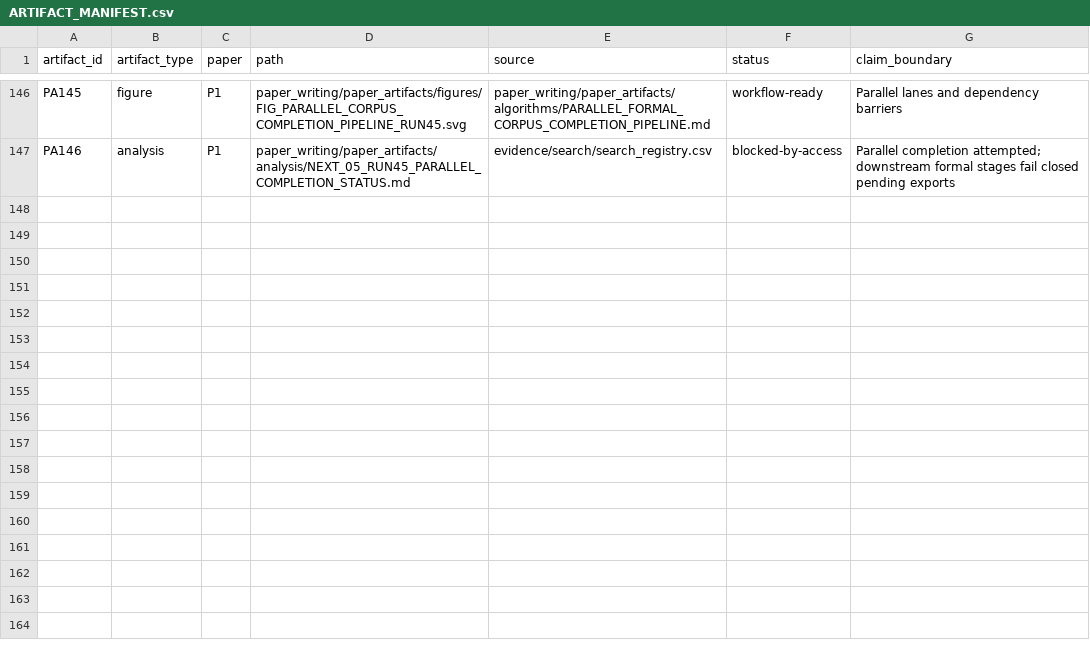
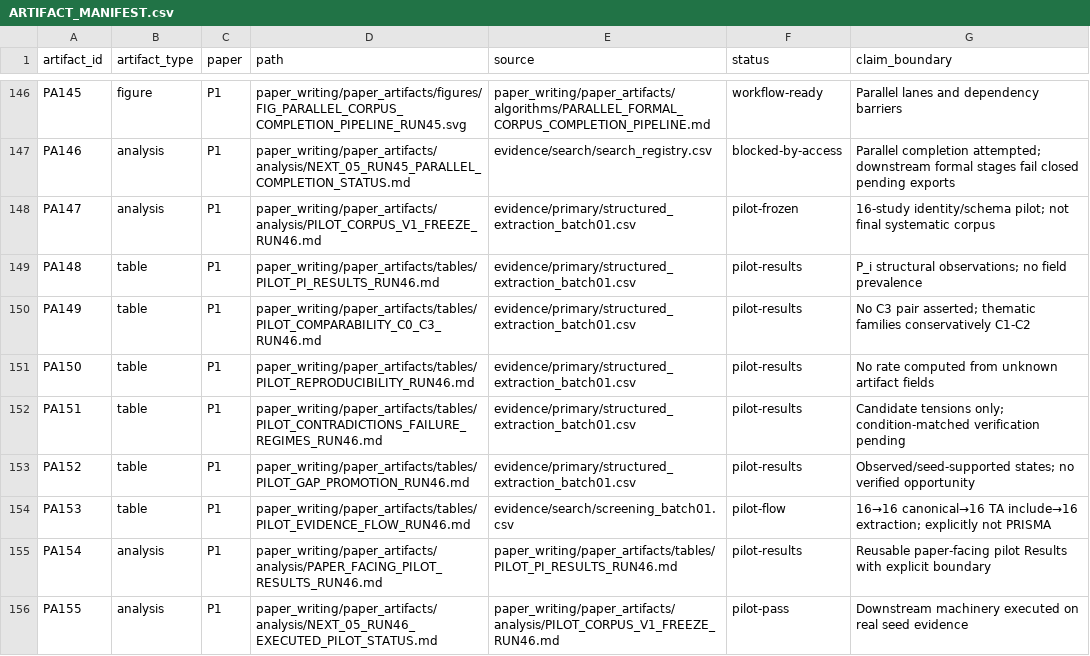
Before and after one commit to Arithmetic-Power-Geometry/Augmented-Reality-Systematic-Review, a CSV file: paper_writing/paper_artifacts/ARTIFACT_MANIFEST.csv, drawn as a sheet; only a part is shown, gaps mark what is left out.

Commit message:
Register Run 46 executed pilot Results artifacts

```diff
--- a/paper_writing/paper_artifacts/ARTIFACT_MANIFEST.csv
+++ b/paper_writing/paper_artifacts/ARTIFACT_MANIFEST.csv
@@ -147 +147,10 @@ PA145,figure,P1,paper_writing/paper_artifacts/figures/FIG_PARALLEL_CORPUS_COMPLE
 PA146,analysis,P1,paper_writing/paper_artifacts/analysis/NEXT_05_RUN45_PARALLEL_COMPLETION_STATUS.md,evidence/search/search_registry.csv,blocked-by-access,"Parallel completion attempted; downstream formal stages fail closed pending exports"
+PA147,analysis,P1,paper_writing/paper_artifacts/analysis/PILOT_CORPUS_V1_FREEZE_RUN46.md,evidence/primary/structured_extraction_batch01.csv,pilot-frozen,"16-study identity/schema pilot; not final systematic corpus"
+PA148,table,P1,paper_writing/paper_artifacts/tables/PILOT_PI_RESULTS_RUN46.md,evidence/primary/structured_extraction_batch01.csv,pilot-results,"P_i structural observations; no field prevalence"
+PA149,table,P1,paper_writing/paper_artifacts/tables/PILOT_COMPARABILITY_C0_C3_RUN46.md,evidence/primary/structured_extraction_batch01.csv,pilot-results,"No C3 pair asserted; thematic families conservatively C1-C2"
+PA150,table,P1,paper_writing/paper_artifacts/tables/PILOT_REPRODUCIBILITY_RUN46.md,evidence/primary/structured_extraction_batch01.csv,pilot-results,"No rate computed from unknown artifact fields"
+PA151,table,P1,paper_writing/paper_artifacts/tables/PILOT_CONTRADICTIONS_FAILURE_REGIMES_RUN46.md,evidence/primary/structured_extraction_batch01.csv,pilot-results,"Candidate tensions only; condition-matched verification pending"
+PA152,table,P1,paper_writing/paper_artifacts/tables/PILOT_GAP_PROMOTION_RUN46.md,evidence/primary/structured_extraction_batch01.csv,pilot-results,"Observed/seed-supported states; no verified opportunity"
+PA153,table,P1,paper_writing/paper_artifacts/tables/PILOT_EVIDENCE_FLOW_RUN46.md,evidence/search/screening_batch01.csv,pilot-flow,"16→16 canonical→16 TA include→16 extraction; explicitly not PRISMA"
+PA154,analysis,P1,paper_writing/paper_artifacts/analysis/PAPER_FACING_PILOT_RESULTS_RUN46.md,paper_writing/paper_artifacts/tables/PILOT_PI_RESULTS_RUN46.md,pilot-results,"Reusable paper-facing pilot Results with explicit boundary"
+PA155,analysis,P1,paper_writing/paper_artifacts/analysis/NEXT_05_RUN46_EXECUTED_PILOT_STATUS.md,paper_writing/paper_artifacts/analysis/PILOT_CORPUS_V1_FREEZE_RUN46.md,pilot-pass,"Downstream machinery executed on real seed evidence"
```
